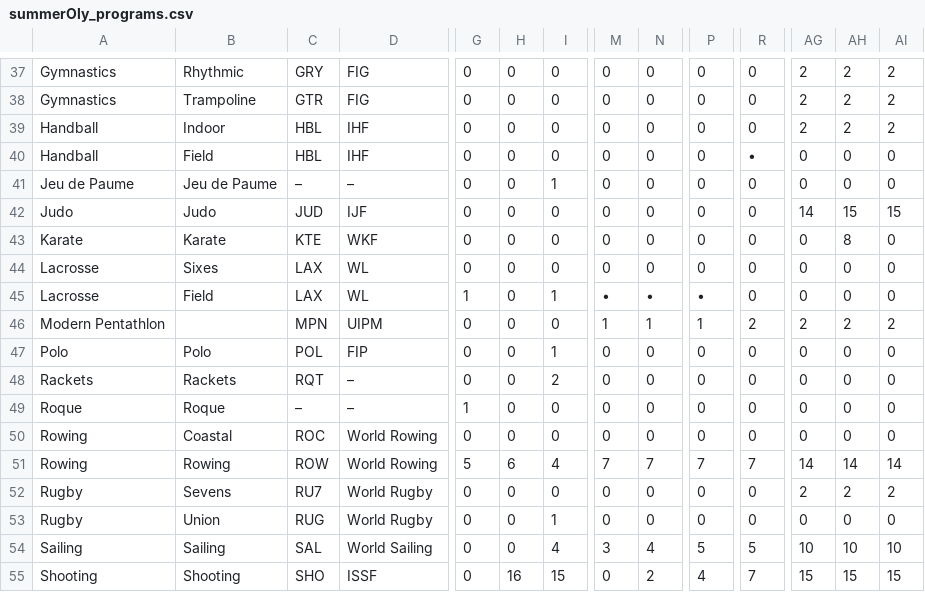
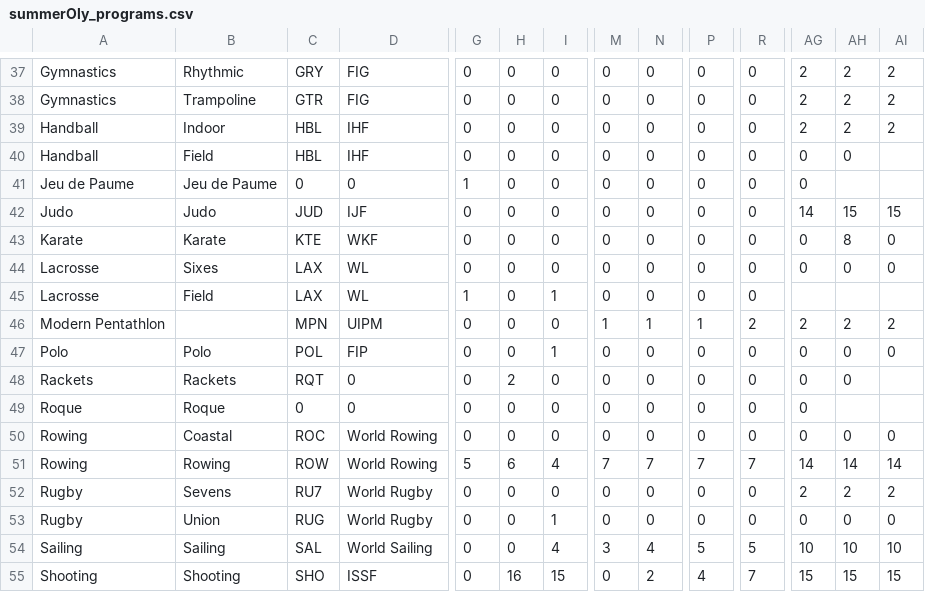
Before and after one commit to Code-Test-Source/MCM2025, a CSV file: 2025_Problem_C_Data/summerOly_programs.csv, drawn as a sheet; only a part is shown, gaps mark what is left out; the diff covers the shown part only; the diff names each change by its address in the sheet, - before the commit and + after, or states it on an @@ line.

```diff
--- a/2025_Problem_C_Data/summerOly_programs.csv
+++ b/2025_Problem_C_Data/summerOly_programs.csv
-R40: •
+R40: 0
-AI40:AI41: 0
+AI40:AI41: (empty)
-C41: –
+C41: 0
-D41: –
+D41: 0
-G41: 0
+G41: 1
-I41: 1
+I41: 0
-AH41: 0
+AH41: (empty)
-M45: •
+M45: 0
-N45: •
+N45: 0
-P45: •
+P45: 0
-AG45: 0
+AG45: (empty)
-AH45: 0
+AH45: (empty)
-AI45: 0
+AI45: (empty)
-D48:D49: –
+D48:D49: 0
-H48: 0
+H48: 2
-I48: 2
+I48: 0
-AI48:AI49: 0
+AI48:AI49: (empty)
-C49: –
+C49: 0
-G49: 1
+G49: 0
-AH49: 0
+AH49: (empty)
```
Also changed, not shown: 72 edited cells elsewhere in this file, 1 other file.
